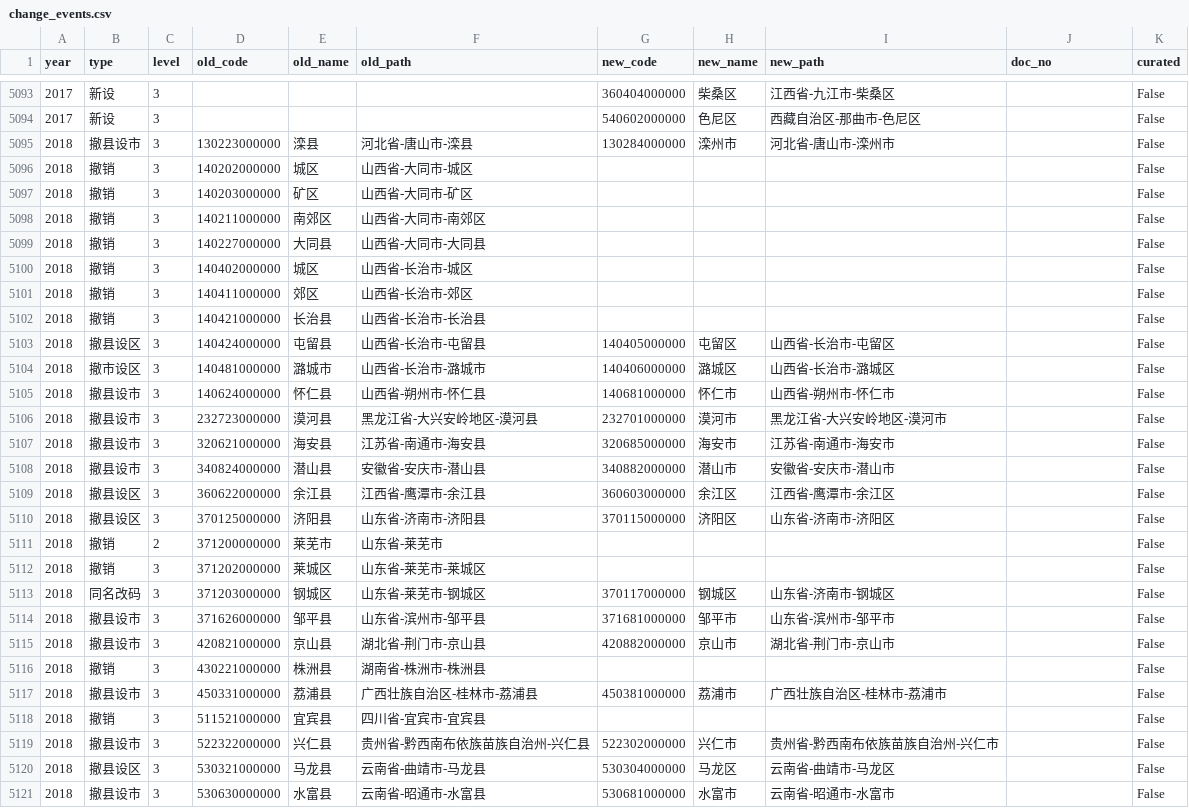
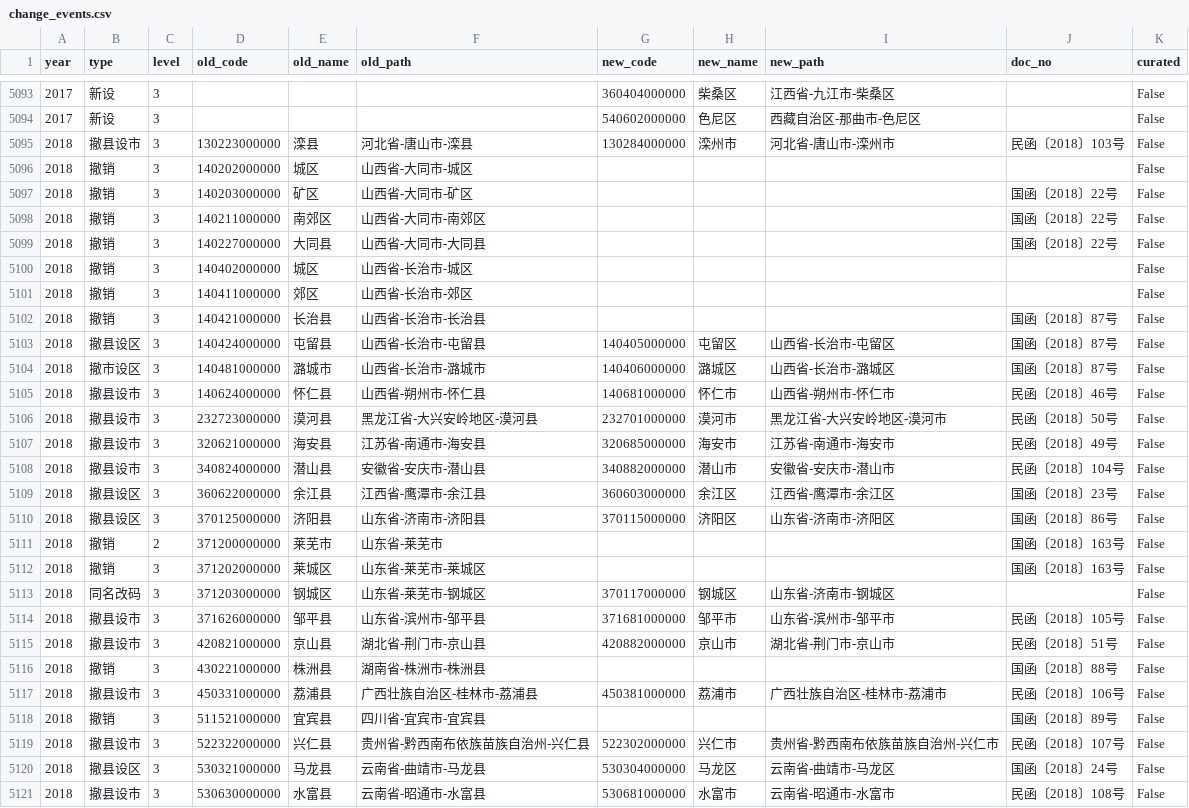
Before and after one commit to nbsetsail/real-china-division, a CSV file: data/change_events.csv, drawn as a sheet; only a part is shown, gaps mark what is left out; the diff covers the shown part only.

```diff
--- a/data/change_events.csv
+++ b/data/change_events.csv
@@ -5094,28 +5094,28 @@
 2017,新设,3,,,,540602000000,色尼区,西藏自治区-那曲市-色尼区,,False
-2018,撤县设市,3,130223000000,滦县,河北省-唐山市-滦县,130284000000,滦州市,河北省-唐山市-滦州市,,False
+2018,撤县设市,3,130223000000,滦县,河北省-唐山市-滦县,130284000000,滦州市,河北省-唐山市-滦州市,民函〔2018〕103号,False
 2018,撤销,3,140202000000,城区,山西省-大同市-城区,,,,,False
-2018,撤销,3,140203000000,矿区,山西省-大同市-矿区,,,,,False
-2018,撤销,3,140211000000,南郊区,山西省-大同市-南郊区,,,,,False
-2018,撤销,3,140227000000,大同县,山西省-大同市-大同县,,,,,False
+2018,撤销,3,140203000000,矿区,山西省-大同市-矿区,,,,国函〔2018〕22号,False
+2018,撤销,3,140211000000,南郊区,山西省-大同市-南郊区,,,,国函〔2018〕22号,False
+2018,撤销,3,140227000000,大同县,山西省-大同市-大同县,,,,国函〔2018〕22号,False
 2018,撤销,3,140402000000,城区,山西省-长治市-城区,,,,,False
 2018,撤销,3,140411000000,郊区,山西省-长治市-郊区,,,,,False
-2018,撤销,3,140421000000,长治县,山西省-长治市-长治县,,,,,False
-2018,撤县设区,3,140424000000,屯留县,山西省-长治市-屯留县,140405000000,屯留区,山西省-长治市-屯留区,,False
-2018,撤市设区,3,140481000000,潞城市,山西省-长治市-潞城市,140406000000,潞城区,山西省-长治市-潞城区,,False
-2018,撤县设市,3,140624000000,怀仁县,山西省-朔州市-怀仁县,140681000000,怀仁市,山西省-朔州市-怀仁市,,False
-2018,撤县设市,3,232723000000,漠河县,黑龙江省-大兴安岭地区-漠河县,232701000000,漠河市,黑龙江省-大兴安岭地区-漠河市,,False
-2018,撤县设市,3,320621000000,海安县,江苏省-南通市-海安县,320685000000,海安市,江苏省-南通市-海安市,,False
-2018,撤县设市,3,340824000000,潜山县,安徽省-安庆市-潜山县,340882000000,潜山市,安徽省-安庆市-潜山市,,False
-2018,撤县设区,3,360622000000,余江县,江西省-鹰潭市-余江县,360603000000,余江区,江西省-鹰潭市-余江区,,False
-2018,撤县设区,3,370125000000,济阳县,山东省-济南市-济阳县,370115000000,济阳区,山东省-济南市-济阳区,,False
-2018,撤销,2,371200000000,莱芜市,山东省-莱芜市,,,,,False
-2018,撤销,3,371202000000,莱城区,山东省-莱芜市-莱城区,,,,,False
+2018,撤销,3,140421000000,长治县,山西省-长治市-长治县,,,,国函〔2018〕87号,False
+2018,撤县设区,3,140424000000,屯留县,山西省-长治市-屯留县,140405000000,屯留区,山西省-长治市-屯留区,国函〔2018〕87号,False
+2018,撤市设区,3,140481000000,潞城市,山西省-长治市-潞城市,140406000000,潞城区,山西省-长治市-潞城区,国函〔2018〕87号,False
+2018,撤县设市,3,140624000000,怀仁县,山西省-朔州市-怀仁县,140681000000,怀仁市,山西省-朔州市-怀仁市,民函〔2018〕46号,False
+2018,撤县设市,3,232723000000,漠河县,黑龙江省-大兴安岭地区-漠河县,232701000000,漠河市,黑龙江省-大兴安岭地区-漠河市,民函〔2018〕50号,False
+2018,撤县设市,3,320621000000,海安县,江苏省-南通市-海安县,320685000000,海安市,江苏省-南通市-海安市,民函〔2018〕49号,False
+2018,撤县设市,3,340824000000,潜山县,安徽省-安庆市-潜山县,340882000000,潜山市,安徽省-安庆市-潜山市,民函〔2018〕104号,False
+2018,撤县设区,3,360622000000,余江县,江西省-鹰潭市-余江县,360603000000,余江区,江西省-鹰潭市-余江区,国函〔2018〕23号,False
+2018,撤县设区,3,370125000000,济阳县,山东省-济南市-济阳县,370115000000,济阳区,山东省-济南市-济阳区,国函〔2018〕86号,False
+2018,撤销,2,371200000000,莱芜市,山东省-莱芜市,,,,国函〔2018〕163号,False
+2018,撤销,3,371202000000,莱城区,山东省-莱芜市-莱城区,,,,国函〔2018〕163号,False
 2018,同名改码,3,371203000000,钢城区,山东省-莱芜市-钢城区,370117000000,钢城区,山东省-济南市-钢城区,,False
-2018,撤县设市,3,371626000000,邹平县,山东省-滨州市-邹平县,371681000000,邹平市,山东省-滨州市-邹平市,,False
-2018,撤县设市,3,420821000000,京山县,湖北省-荆门市-京山县,420882000000,京山市,湖北省-荆门市-京山市,,False
-2018,撤销,3,430221000000,株洲县,湖南省-株洲市-株洲县,,,,,False
-2018,撤县设市,3,450331000000,荔浦县,广西壮族自治区-桂林市-荔浦县,450381000000,荔浦市,广西壮族自治区-桂林市-荔浦市,,False
-2018,撤销,3,511521000000,宜宾县,四川省-宜宾市-宜宾县,,,,,False
-2018,撤县设市,3,522322000000,兴仁县,贵州省-黔西南布依族苗族自治州-兴仁县,522302000000,兴仁市,贵州省-黔西南布依族苗族自治州-兴仁市,,False
-2018,撤县设区,3,530321000000,马龙县,云南省-曲靖市-马龙县,530304000000,马龙区,云南省-曲靖市-马龙区,,False
-2018,撤县设市,3,530630000000,水富县,云南省-昭通市-水富县,530681000000,水富市,云南省-昭通市-水富市,,False
+2018,撤县设市,3,371626000000,邹平县,山东省-滨州市-邹平县,371681000000,邹平市,山东省-滨州市-邹平市,民函〔2018〕105号,False
+2018,撤县设市,3,420821000000,京山县,湖北省-荆门市-京山县,420882000000,京山市,湖北省-荆门市-京山市,民函〔2018〕51号,False
+2018,撤销,3,430221000000,株洲县,湖南省-株洲市-株洲县,,,,国函〔2018〕88号,False
+2018,撤县设市,3,450331000000,荔浦县,广西壮族自治区-桂林市-荔浦县,450381000000,荔浦市,广西壮族自治区-桂林市-荔浦市,民函〔2018〕106号,False
+2018,撤销,3,511521000000,宜宾县,四川省-宜宾市-宜宾县,,,,国函〔2018〕89号,False
+2018,撤县设市,3,522322000000,兴仁县,贵州省-黔西南布依族苗族自治州-兴仁县,522302000000,兴仁市,贵州省-黔西南布依族苗族自治州-兴仁市,民函〔2018〕107号,False
+2018,撤县设区,3,530321000000,马龙县,云南省-曲靖市-马龙县,530304000000,马龙区,云南省-曲靖市-马龙区,国函〔2018〕24号,False
+2018,撤县设市,3,530630000000,水富县,云南省-昭通市-水富县,530681000000,水富市,云南省-昭通市-水富市,民函〔2018〕108号,False
```
Also changed, not shown: 69 edited cells elsewhere in this file, 1 other file.
